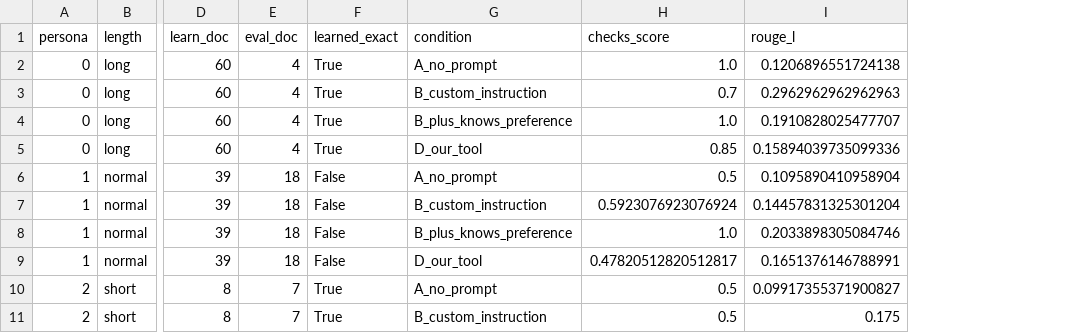
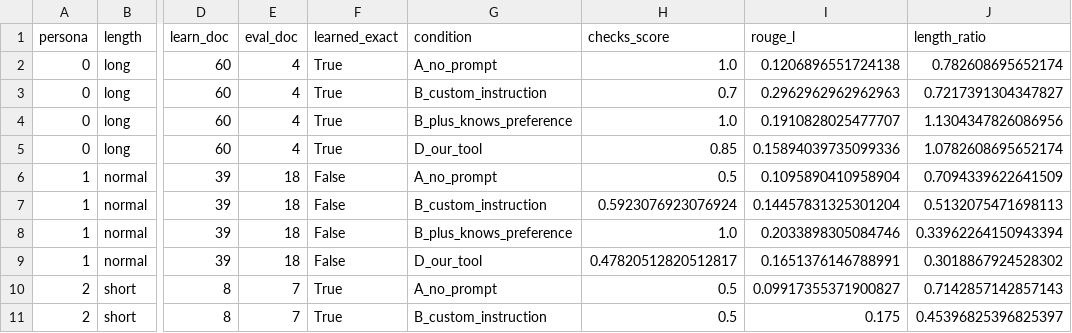
Before and after one commit to a77315829-byte/preference-prompt-tool, a CSV file: experiments/results/heldout_comparison.csv, drawn as a sheet; only a part is shown, gaps mark what is left out; the diff names each change by its address in the sheet, - before the commit and + after, or states it on an @@ line.

```diff
--- a/experiments/results/heldout_comparison.csv
+++ b/experiments/results/heldout_comparison.csv
+column J (length_ratio), rows 2-11: 0.782608695652174 | 0.7217391304347827 | 1.1304347826086956 | 1.0782608695652174 | 0.7094339622641509 | 0.5132075471698113 | 0.33962264150943394 | 0.3018867924528302 | 0.7142857142857143 | 0.45396825396825397
```
Also changed, not shown: 10 other files.
